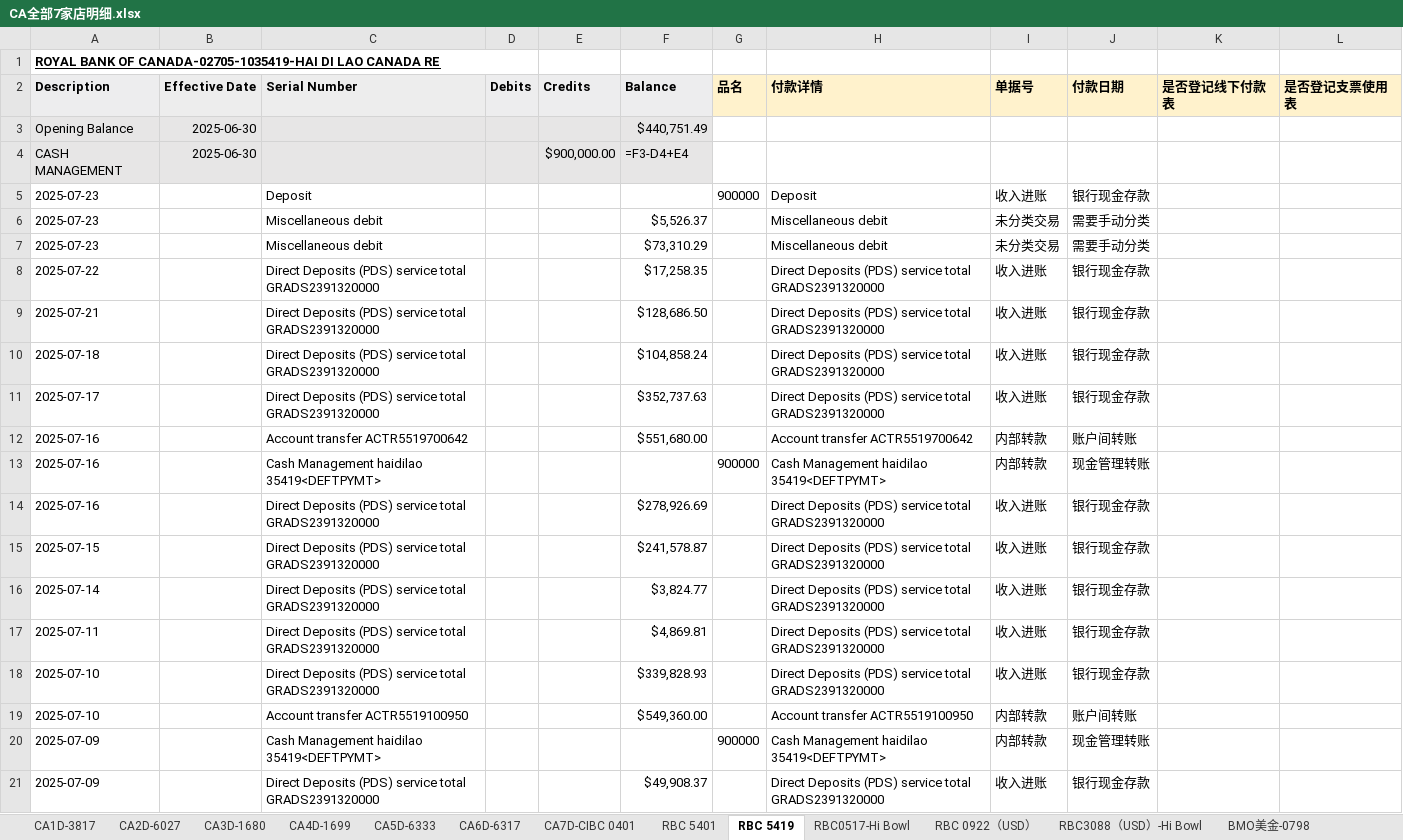
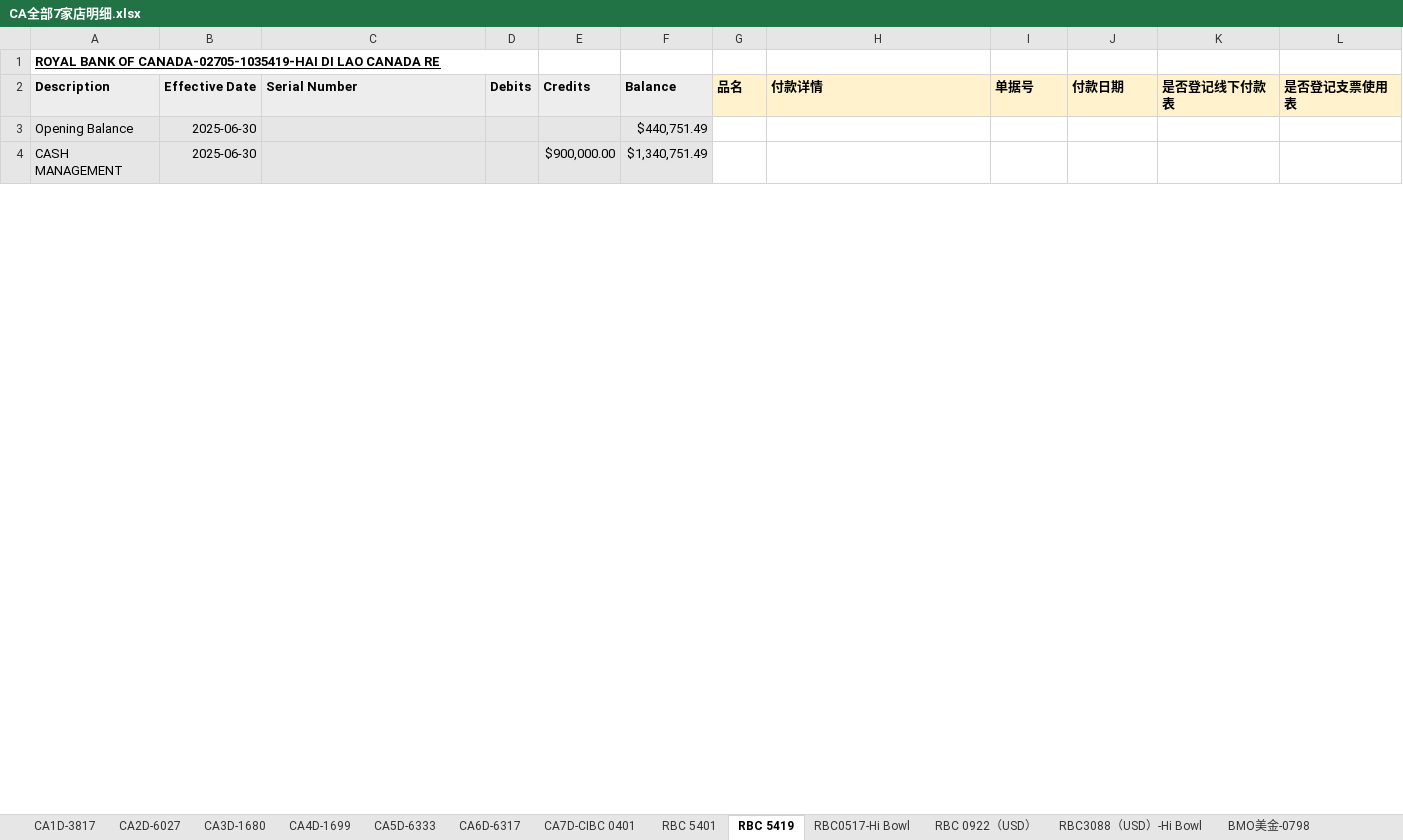
Before and after one commit to HongmingWang-Rabbit/haidilao_analyze_database, an Excel workbook: paperwork-automation/Input/daily_report/bank_transactions_reports/CA全部7家店明细.xlsx, sheet RBC 5419, drawn as a sheet; only a part is shown; values as stored, in another font and other column widths than the file's, no borders; formulas without a stored value are shown as written; conditional formats not drawn; removed rows and columns are numbered as before the commit, all else as after; the diff covers the shown part only; the diff names each change by its address in the sheet, - before the commit and + after, or states it on an @@ line.

```diff
--- a/paperwork-automation/Input/daily_report/bank_transactions_reports/CA全部7家店明细.xlsx (sheet RBC 5419)
+++ b/paperwork-automation/Input/daily_report/bank_transactions_reports/CA全部7家店明细.xlsx (sheet RBC 5419)
-F4 (Balance): =F3-D4+E4
+F4 (Balance): $1,340,751.49
-row 5: 2025-07-23 |  | Deposit |  |  |  | 900000 | Deposit | 收入进账 | 银行现金存款
-row 6: 2025-07-23 |  | Miscellaneous debit |  |  | $5,526.37 |  | Miscellaneous debit | 未分类交易 | 需要手动分类
-row 7: 2025-07-23 |  | Miscellaneous debit |  |  | $73,310.29 |  | Miscellaneous debit | 未分类交易 | 需要手动分类
-row 8: 2025-07-22 |  | Direct Deposits (PDS) service total GRADS2391320000 |  |  | $17,258.35 |  | Direct Deposits (PDS) service total GRADS2391320000 | 收入进账 | 银行现金存款
-row 9: 2025-07-21 |  | Direct Deposits (PDS) service total GRADS2391320000 |  |  | $128,686.50 |  | Direct Deposits (PDS) service total GRADS2391320000 | 收入进账 | 银行现金存款
-row 10: 2025-07-18 |  | Direct Deposits (PDS) service total GRADS2391320000 |  |  | $104,858.24 |  | Direct Deposits (PDS) service total GRADS2391320000 | 收入进账 | 银行现金存款
-row 11: 2025-07-17 |  | Direct Deposits (PDS) service total GRADS2391320000 |  |  | $352,737.63 |  | Direct Deposits (PDS) service total GRADS2391320000 | 收入进账 | 银行现金存款
-row 12: 2025-07-16 |  | Account transfer ACTR5519700642 |  |  | $551,680.00 |  | Account transfer ACTR5519700642 | 内部转款 | 账户间转账
-row 13: 2025-07-16 |  | Cash Management haidilao 35419<DEFTPYMT> |  |  |  | 900000 | Cash Management haidilao 35419<DEFTPYMT> | 内部转款 | 现金管理转账
-row 14: 2025-07-16 |  | Direct Deposits (PDS) service total GRADS2391320000 |  |  | $278,926.69 |  | Direct Deposits (PDS) service total GRADS2391320000 | 收入进账 | 银行现金存款
-row 15: 2025-07-15 |  | Direct Deposits (PDS) service total GRADS2391320000 |  |  | $241,578.87 |  | Direct Deposits (PDS) service total GRADS2391320000 | 收入进账 | 银行现金存款
-row 16: 2025-07-14 |  | Direct Deposits (PDS) service total GRADS2391320000 |  |  | $3,824.77 |  | Direct Deposits (PDS) service total GRADS2391320000 | 收入进账 | 银行现金存款
-row 17: 2025-07-11 |  | Direct Deposits (PDS) service total GRADS2391320000 |  |  | $4,869.81 |  | Direct Deposits (PDS) service total GRADS2391320000 | 收入进账 | 银行现金存款
-row 18: 2025-07-10 |  | Direct Deposits (PDS) service total GRADS2391320000 |  |  | $339,828.93 |  | Direct Deposits (PDS) service total GRADS2391320000 | 收入进账 | 银行现金存款
-row 19: 2025-07-10 |  | Account transfer ACTR5519100950 |  |  | $549,360.00 |  | Account transfer ACTR5519100950 | 内部转款 | 账户间转账
-row 20: 2025-07-09 |  | Cash Management haidilao 35419<DEFTPYMT> |  |  |  | 900000 | Cash Management haidilao 35419<DEFTPYMT> | 内部转款 | 现金管理转账
-row 21: 2025-07-09 |  | Direct Deposits (PDS) service total GRADS2391320000 |  |  | $49,908.37 |  | Direct Deposits (PDS) service total GRADS2391320000 | 收入进账 | 银行现金存款
```
Also changed, not shown: 25 added rows and 8 removed rows elsewhere in this sheet, sheet CA7D-CIBC 0401, sheet CA1D-3817, sheet RBC 0922（USD）, sheet CA4D-1699, sheet RBC 5401, sheet CA2D-6027, 5 more sheets, 3 other files.
